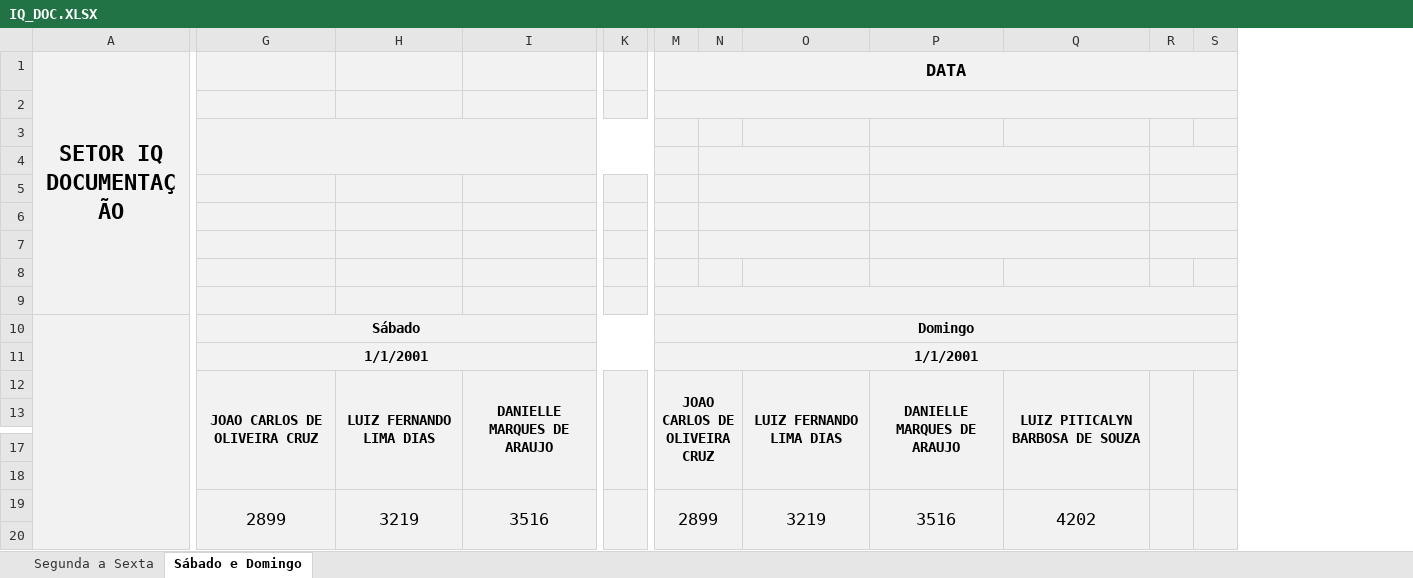
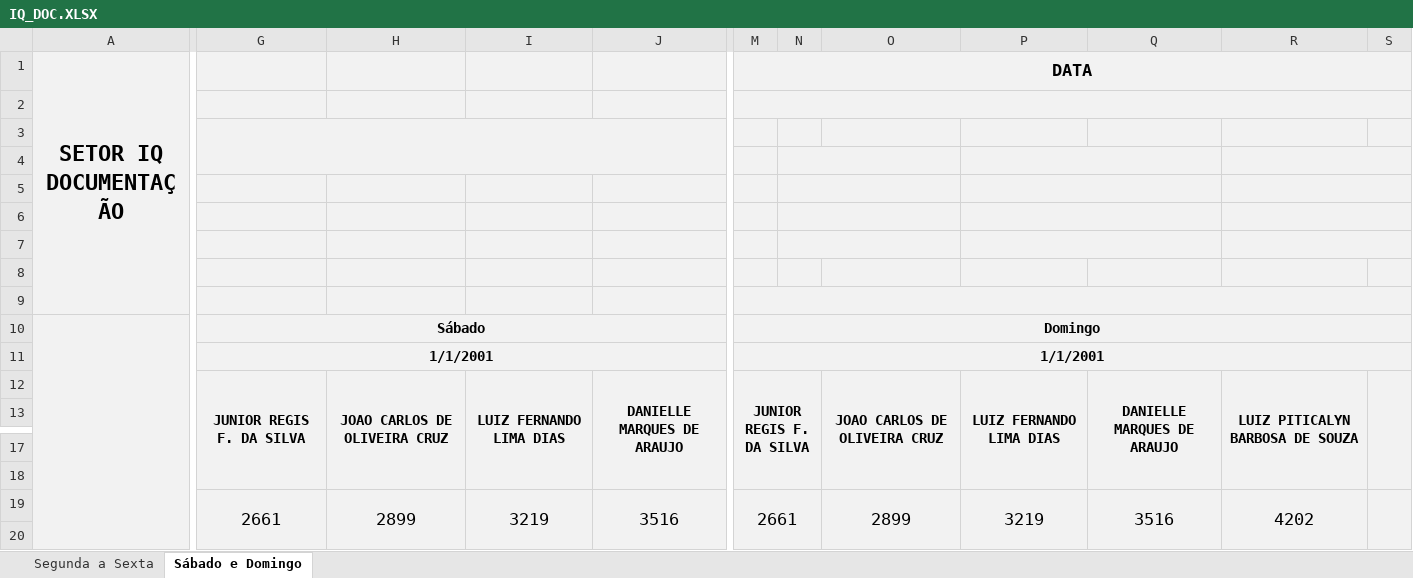
Before and after one commit to flipbit03/sisaprop, an Excel workbook: outputs/sisaprophelper#autoaprop/autoapropxlsx/IQ_DOC.XLSX, sheet Sábado e Domingo, drawn as a sheet; only a part is shown, gaps mark what is left out; values as stored, in another font and other column widths than the file's, no borders; removed rows and columns are numbered as before the commit, all else as after; the diff names each change by its address in the sheet, - before the commit and + after, or states it on an @@ line.

```diff
--- a/outputs/sisaprophelper#autoaprop/autoapropxlsx/IQ_DOC.XLSX (sheet Sábado e Domingo)
+++ b/outputs/sisaprophelper#autoaprop/autoapropxlsx/IQ_DOC.XLSX (sheet Sábado e Domingo)
+column G, rows 10-12: Sábado | 1/1/2001 | JUNIOR REGIS F. DA SILVA; row 19: 2661
-column K, empty
+column O, row 12: JOAO CARLOS DE OLIVEIRA CRUZ; row 19: 2899
-column R, empty
-G3:K4 merged
-N4:O4 merged
+N4:O4 merged
+P4:Q4 merged
-P4:Q4 merged
+R4:S4 merged
-N5:O5 merged
+N5:O5 merged
+P5:Q5 merged
-P5:Q5 merged
+R5:S5 merged
-N6:O6 merged
+N6:O6 merged
+P6:Q6 merged
-P6:Q6 merged
+R6:S6 merged
-N7:O7 merged
+N7:O7 merged
+P7:Q7 merged
-P7:Q7 merged
+R7:S7 merged
-H10: Sábado
+H10: (empty)
-G10:L10 merged
-H11: 1/1/2001
+H11: (empty)
-G11:L11 merged
-M12 (DATA): JOAO CARLOS DE OLIVEIRA CRUZ
+M12 (DATA): JUNIOR REGIS F. DA SILVA
-M19 (DATA): 2899
+M19 (DATA): 2661
```
Also changed, not shown: sheet Segunda a Sexta, formulas that keep their value, outputs/sisaprophelper#autoaprop/autoapropxlsx/IQ_REC.XLSX, 1 other file.
